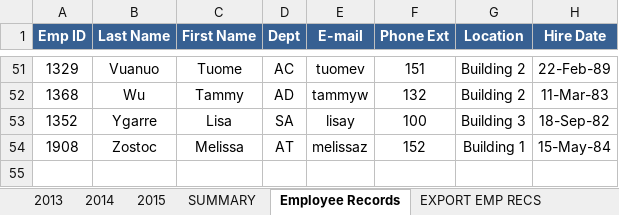
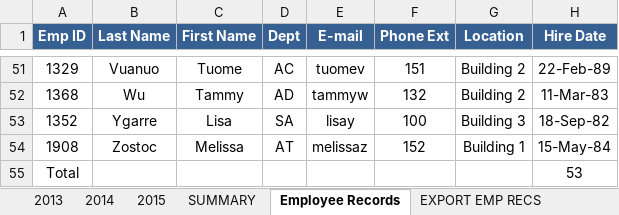
Before and after one commit to jamesacox53/MicrosoftExcelFromBeginnerToAdvanced, an Excel workbook: 14 - Working with an Excel List/Excel102Exercises.xlsx, sheet Employee Records, drawn as a sheet; only a part is shown, gaps mark what is left out; values as stored, in another font and other column widths than the file's, no borders; table styles not drawn; the diff names each change by its address in the sheet, - before the commit and + after, or states it on an @@ line.

Commit message:
Completed Format a List as a Table

```diff
--- a/14 - Working with an Excel List/Excel102Exercises.xlsx (sheet Employee Records)
+++ b/14 - Working with an Excel List/Excel102Exercises.xlsx (sheet Employee Records)
+row 55: Total |  |  |  |  |  |  | 53
```
